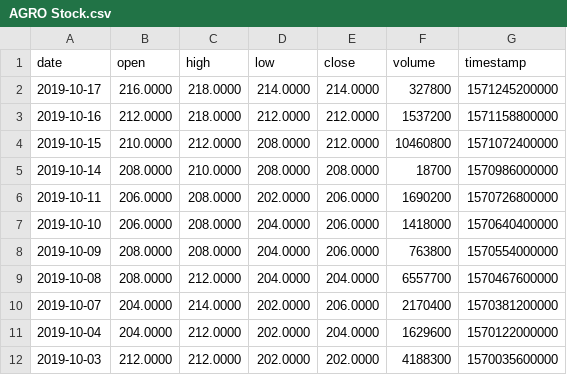
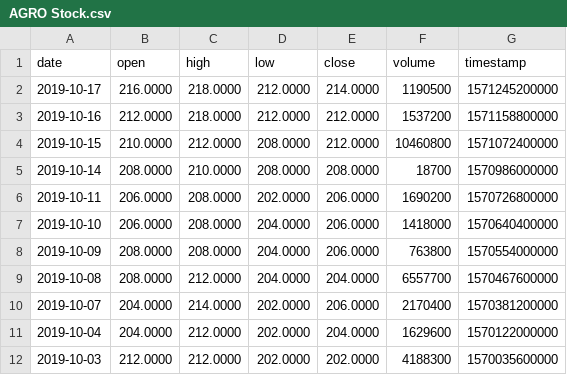
Before and after one commit to VolantisBRI/VolantisProject, a CSV file: Stocks/AGRO Stock.csv, drawn as a sheet.

Commit message:
Update AGRO Stock.csv

```diff
--- a/Stocks/AGRO Stock.csv
+++ b/Stocks/AGRO Stock.csv
@@ -1,3 +1,3 @@
 date,open,high,low,close,volume,timestamp
-2019-10-17,216.0000,218.0000,214.0000,214.0000,327800,1571245200000
+2019-10-17,216.0000,218.0000,212.0000,214.0000,1190500,1571245200000
 2019-10-16,212.0000,218.0000,212.0000,212.0000,1537200,1571158800000
```
